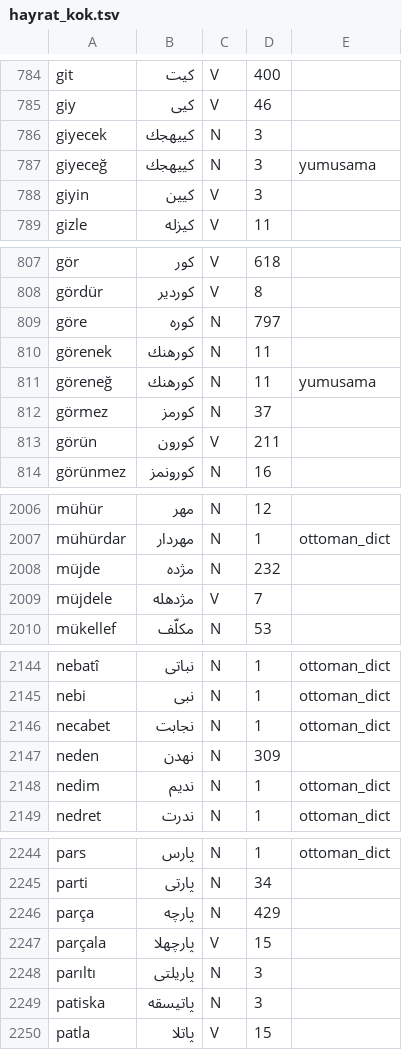
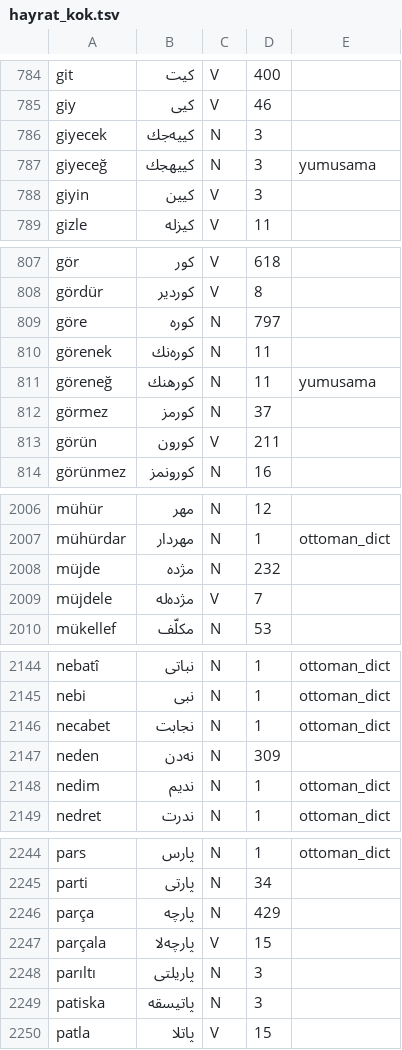
Before and after one commit to berzahbey/osmanlica-cevirici, a TSV file: app/data/hayrat_kok.tsv, drawn as a sheet; only a part is shown, gaps mark what is left out; the diff covers the shown part only.

```diff
--- a/app/data/hayrat_kok.tsv
+++ b/app/data/hayrat_kok.tsv
@@ -785,3 +785,3 @@ git	كیت	V	400
 giy	كیی	V	46	
-giyecek	كییهجك	N	3	
+giyecek	كییه‌جك	N	3	
 giyeceğ	كییهجك	N	3	yumusama
@@ -809,3 +809,3 @@ gördür	كوردیر	V	8
 göre	كوره	N	797	
-görenek	كورهنك	N	11	
+görenek	كوره‌نك	N	11	
 göreneğ	كورهنك	N	11	yumusama
@@ -2008,3 +2008,3 @@ mühürdar	مهردار	N	1	ottoman_dict
 müjde	مژده	N	232	
-müjdele	مژدهله	V	7	
+müjdele	مژده‌له	V	7	
 mükellef	مكلّف	N	53	
@@ -2146,3 +2146,3 @@ nebi	نبی	N	1	ottoman_dict
 necabet	نجابت	N	1	ottoman_dict
-neden	نهدن	N	309	
+neden	نه‌دن	N	309	
 nedim	ندیم	N	1	ottoman_dict
@@ -2246,3 +2246,3 @@ parti	پارتی	N	34
 parça	پارچه	N	429	
-parçala	پارچهلا	V	15	
+parçala	پارچه‌لا	V	15	
 parıltı	پاریلتی	N	3	
```
Also changed, not shown: 26 edited cells elsewhere in this file, app/data/baglam_kurallari.tsv, 7 other files.
